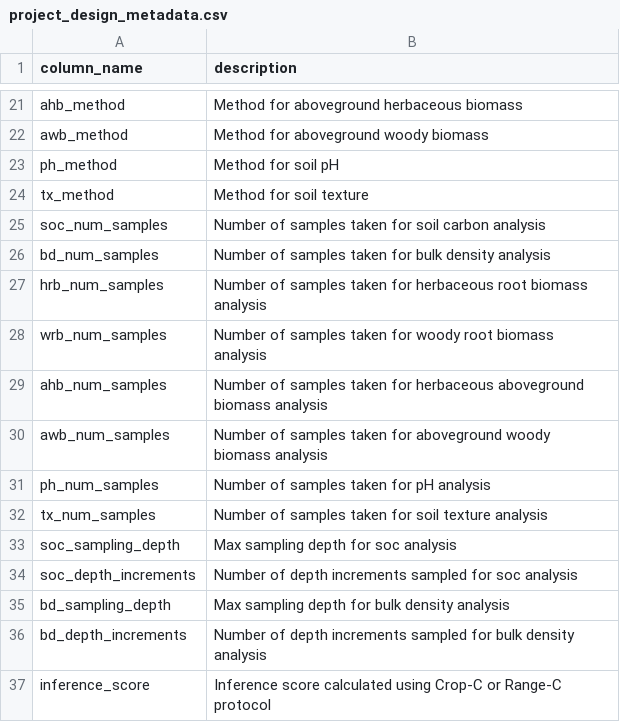
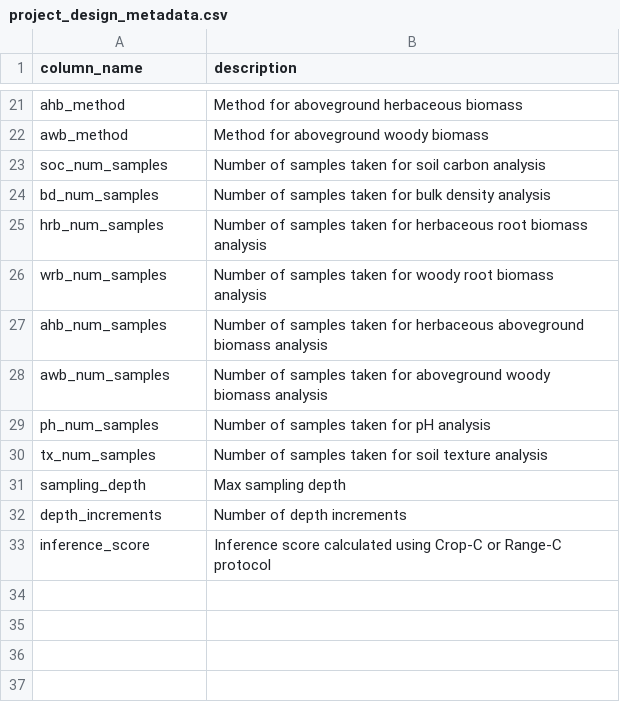
Before and after one commit to pointblue/AgC, a CSV file: project_design_metadata.csv, drawn as a sheet; only a part is shown, gaps mark what is left out; removed rows and columns are numbered as before the commit, all else as after; the diff names each change by its address in the sheet, - before the commit and + after, or states it on an @@ line.

Commit message:
Simplify project design columns

```diff
--- a/project_design_metadata.csv
+++ b/project_design_metadata.csv
-row 23: ph_method | Method for soil pH
-row 24: tx_method | Method for soil texture
-row 33: soc_sampling_depth | Max sampling depth for soc analysis
-row 34: soc_depth_increments | Number of depth increments sampled for soc analysis
-row 35: bd_sampling_depth | Max sampling depth for bulk density analysis
-row 36: bd_depth_increments | Number of depth increments sampled for bulk density analysis
+row 31: sampling_depth | Max sampling depth
+row 32: depth_increments | Number of depth increments
```
